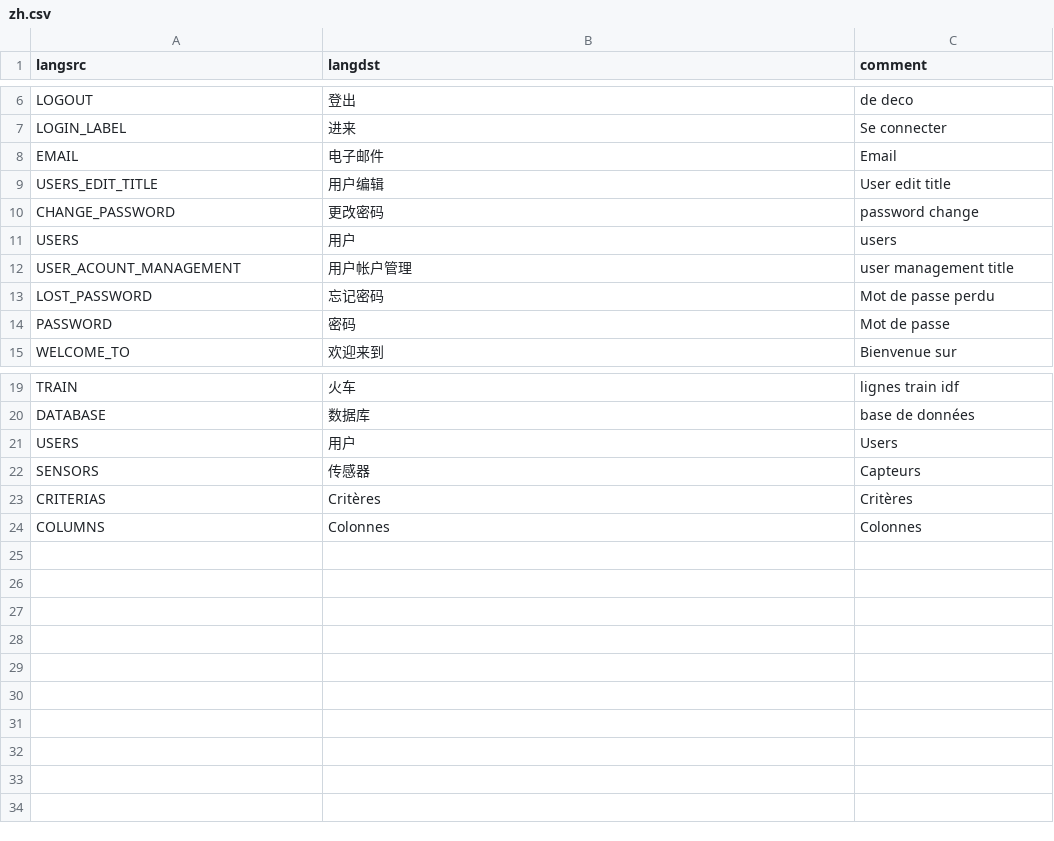
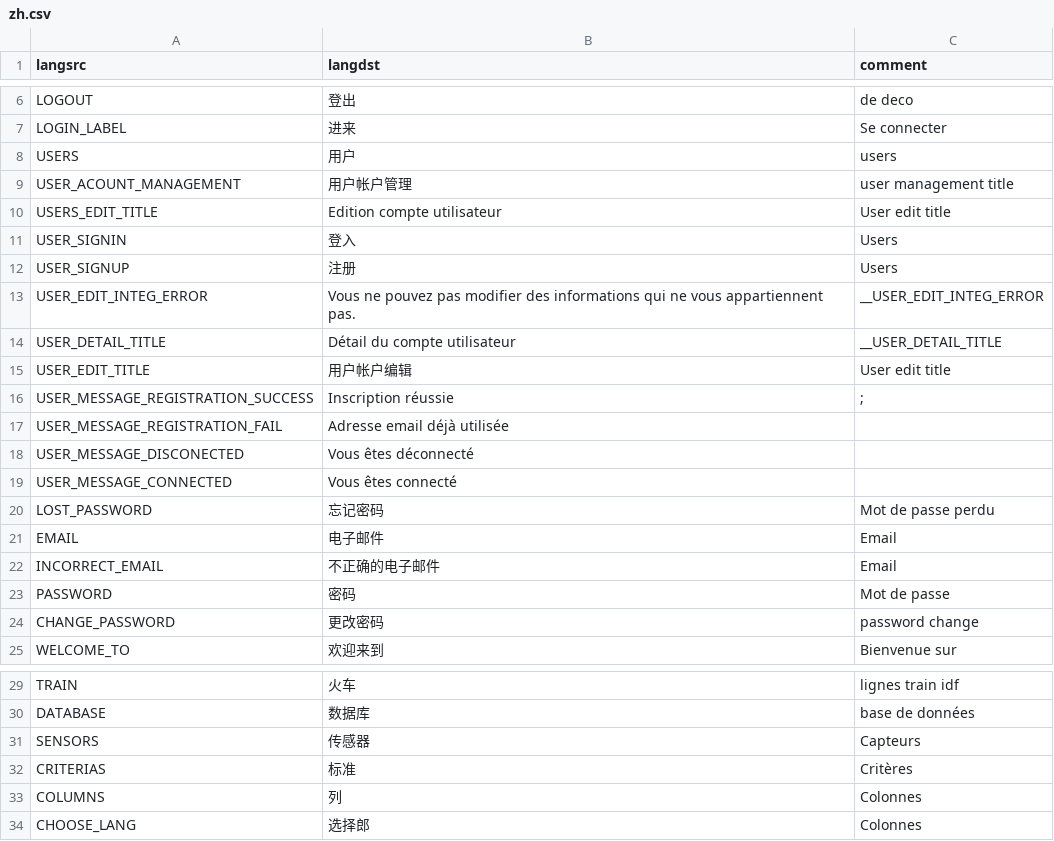
Before and after one commit to pierre-fromager/pimapp, a CSV file: src/public/lang/zh.csv, drawn as a sheet; only a part is shown, gaps mark what is left out.

```diff
--- a/src/public/lang/zh.csv
+++ b/src/public/lang/zh.csv
@@ -7,9 +7,19 @@ LOGOUT,登出, de deco
 LOGIN_LABEL,进来,Se connecter
-EMAIL,电子邮件,Email
-USERS_EDIT_TITLE,用户编辑,User edit title
-CHANGE_PASSWORD,更改密码,password change
 USERS,用户,users
 USER_ACOUNT_MANAGEMENT,用户帐户管理,user management title
+USERS_EDIT_TITLE,Edition compte utilisateur,User edit title
+USER_SIGNIN,登入,Users
+USER_SIGNUP,注册,Users
+USER_EDIT_INTEG_ERROR,Vous ne pouvez pas modifier des informations qui ne vous appartiennent pas.,__USER_EDIT_INTEG_ERROR
+USER_DETAIL_TITLE,Détail du compte utilisateur,__USER_DETAIL_TITLE
+USER_EDIT_TITLE,用户帐户编辑,User edit title
+USER_MESSAGE_REGISTRATION_SUCCESS,Inscription réussie,;
+USER_MESSAGE_REGISTRATION_FAIL,Adresse email déjà utilisée,
+USER_MESSAGE_DISCONECTED,Vous êtes déconnecté,
+USER_MESSAGE_CONNECTED,Vous êtes connecté,
 LOST_PASSWORD,忘记密码,Mot de passe perdu
+EMAIL,电子邮件,Email
+INCORRECT_EMAIL,不正确的电子邮件,Email
 PASSWORD,密码,Mot de passe
+CHANGE_PASSWORD,更改密码,password change
 WELCOME_TO,欢迎来到,Bienvenue sur
@@ -20,5 +30,5 @@ TRAIN,火车,lignes train idf
 DATABASE,数据库,base de données
-USERS,用户,Users
 SENSORS,传感器,Capteurs
-CRITERIAS,Critères,Critères
-COLUMNS,Colonnes,Colonnes
+CRITERIAS,标准,Critères
+COLUMNS,列,Colonnes
+CHOOSE_LANG,选择郎,Colonnes
```
Also changed, not shown: src/public/lang/en.csv, src/public/lang/es.csv, 17 other files.
